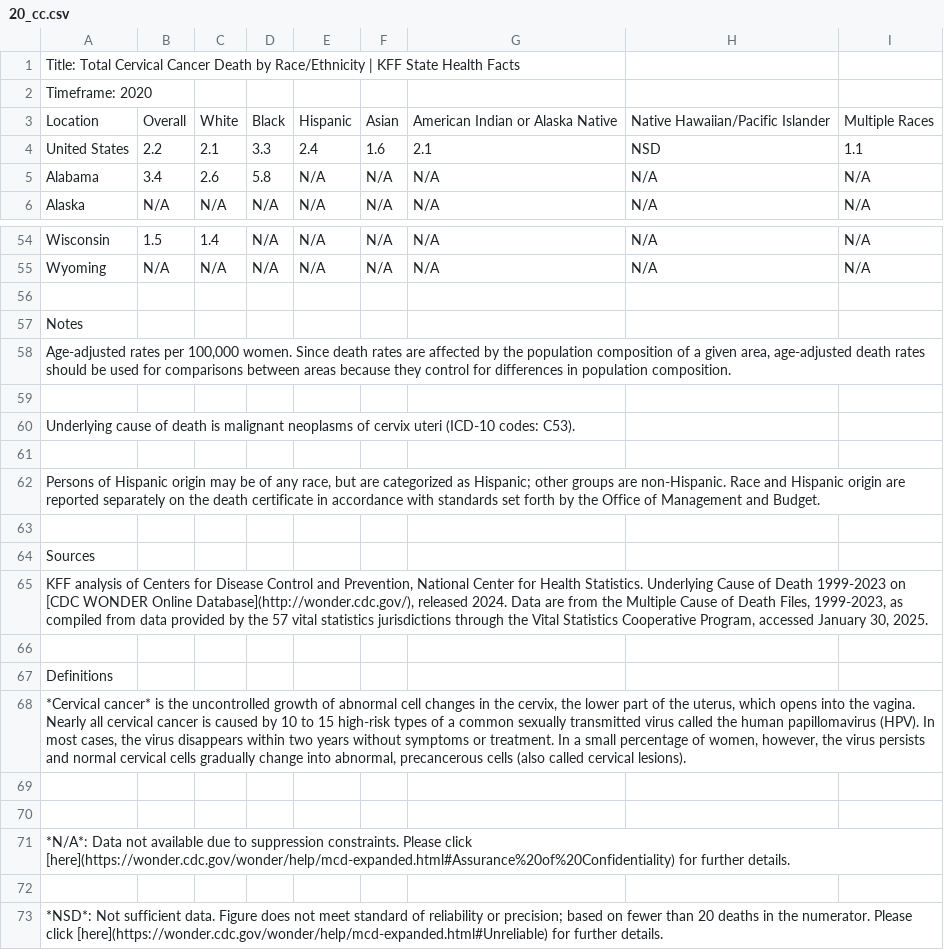
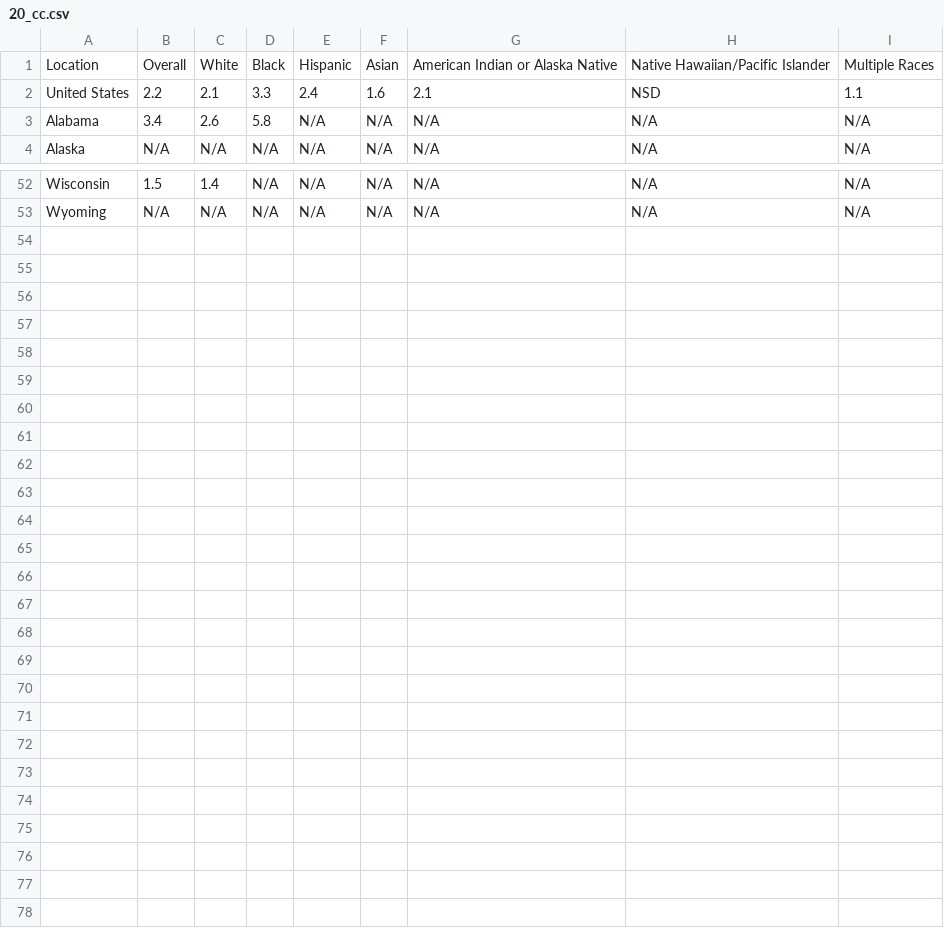
Before and after one commit to bhedgemon/maternity-mortality-rates, a CSV file: combined data/20_cc.csv, drawn as a sheet; only a part is shown, gaps mark what is left out.

Commit message:
combined data for cancer deaths

```diff
--- a/combined data/20_cc.csv
+++ b/combined data/20_cc.csv
@@ -1,3 +1 @@
-"Title: Total Cervical Cancer Death by Race/Ethnicity | KFF State Health Facts"
-"Timeframe: 2020"
 "Location","Overall","White","Black","Hispanic","Asian","American Indian or Alaska Native","Native Hawaiian/Pacific Islander","Multiple Races"
@@ -55,19 +53 @@
 "Wyoming","N/A","N/A","N/A","N/A","N/A","N/A","N/A","N/A"
-
-"Notes"
-"Age-adjusted rates per 100,000 women. Since death rates are affected by the population composition of a given area, age-adjusted death rates should be used for comparisons between areas because they control for differences in population composition. "
-""
-"Underlying cause of death is malignant neoplasms of cervix uteri (ICD-10 codes: C53)."
-""
-"Persons of Hispanic origin may be of any race, but are categorized as Hispanic; other groups are non-Hispanic. Race and Hispanic origin are reported separately on the death certificate in accordance with standards set forth by the Office of Management and Budget."
-
-"Sources"
-"KFF analysis of Centers for Disease Control and Prevention, National Center for Health Statistics. Underlying Cause of Death 1999-2023 on [CDC WONDER Online Database](http://wonder.cdc.gov/), released 2024. Data are from the Multiple Cause of Death Files, 1999-2023, as compiled from data provided by the 57 vital statistics jurisdictions through the Vital Statistics Cooperative Program, accessed January 30, 2025."
-
-"Definitions"
-"*Cervical cancer* is the uncontrolled growth of abnormal cell changes in the cervix, the lower part of the uterus, which opens into the vagina. Nearly all cervical cancer is caused by 10 to 15 high-risk types of a common sexually transmitted virus called the human papillomavirus (HPV). In most cases, the virus disappears within two years without symptoms or treatment. In a small percentage of women, however, the virus persists and normal cervical cells gradually change into abnormal, precancerous cells (also called cervical lesions)."
-""
-""
-"*N/A*: Data not available due to suppression constraints. Please click [here](https://wonder.cdc.gov/wonder/help/mcd-expanded.html#Assurance%20of%20Confidentiality) for further details."
-""
-"*NSD*: Not sufficient data. Figure does not meet standard of reliability or precision; based on fewer than 20 deaths in the numerator. Please click [here](https://wonder.cdc.gov/wonder/help/mcd-expanded.html#Unreliable) for further details."
```
Also changed, not shown: combined data/20_bc.csv, combined data/21_bc.csv, 6 other files.
